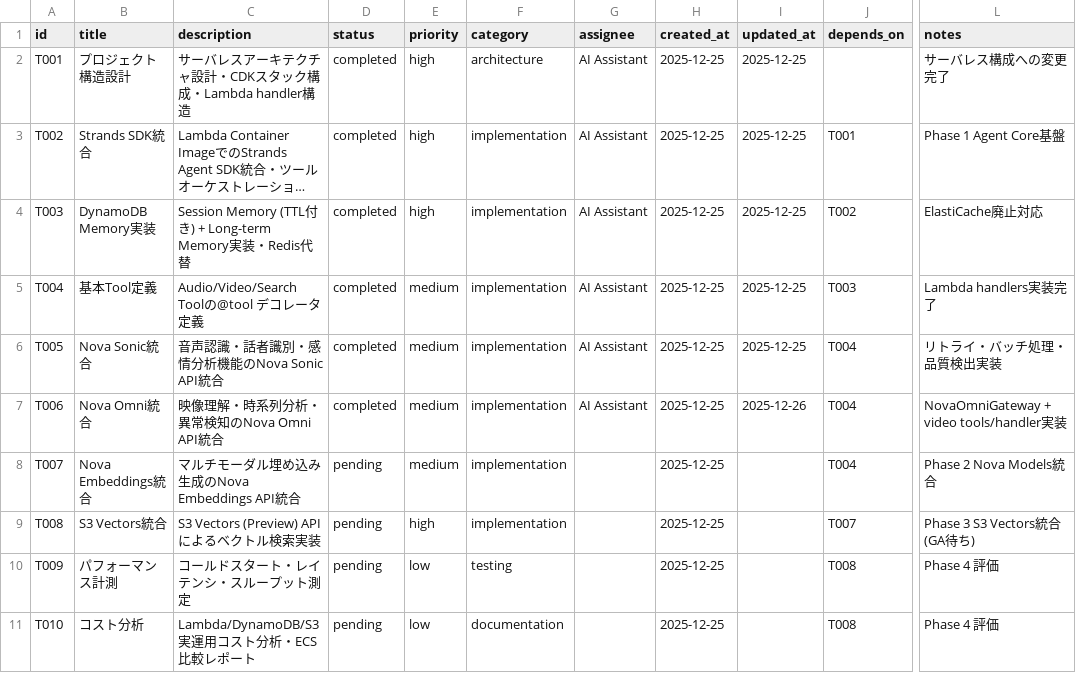
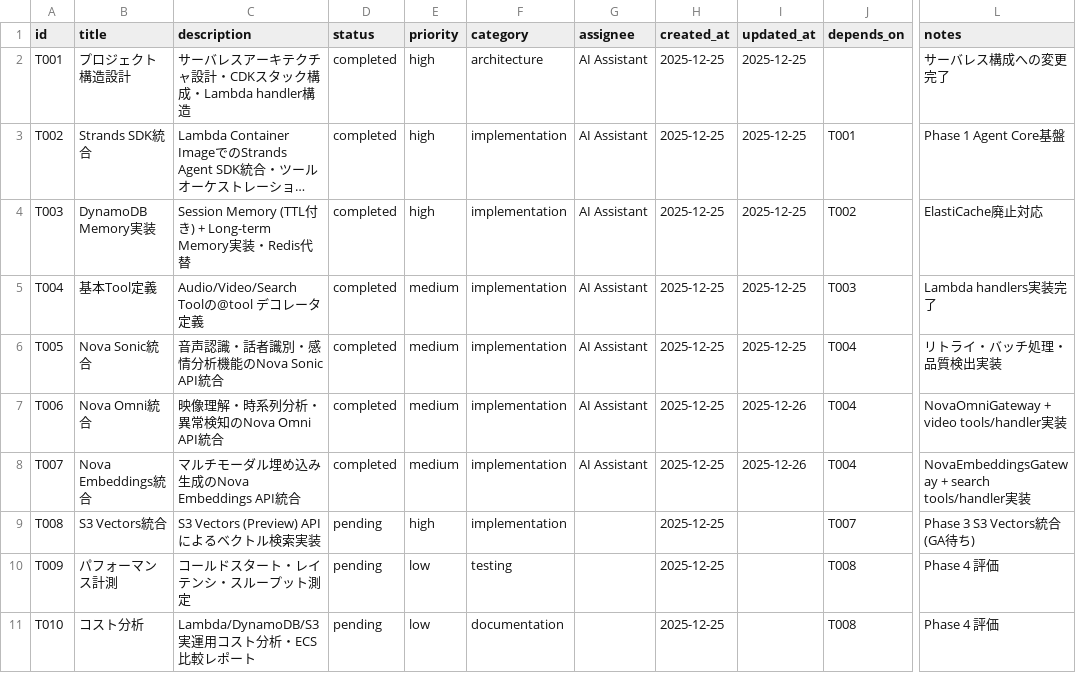
Before and after one commit to aezisai-inc/rd-bedrock-nova, a CSV file: docs/TASKS.csv, drawn as a sheet; only a part is shown, gaps mark what is left out; long unchanged cells end in …; the diff names each change by its address in the sheet, - before the commit and + after, or states it on an @@ line.

Commit message:
feat(T007): Nova Embeddings マルチモーダル埋め込みAPI統合
## 新規追加
- src/infrastructure/gateways/bedrock/nova_embeddings_gateway.py
  - NovaEmbeddingsGateway: 埋め込み生成Gateway
  - generate_text_embedding: テキスト埋め込み
  - generate_image_embedding: 画像埋め込み
  - generate_multimodal_embedding: マルチモーダル埋め込み
  - generate_batch_embeddings: バッチ処理（最大32件）
  - compute_similarity: コサイン類似度計算

## 更新
- src/agent/tools/search.py
  - NovaEmbeddingsGateway統合
  - 新規ツール: generate_batch_embeddings, compute_similarity
  - 次元数選択: 256, 384, 1024

- src/handlers/search/handler.py
  - /search/embeddings/batch エンドポイント追加
  - /search/similarity エンドポイント追加
  - asyncio対応改善

## API
POST /search - ベクトル検索
POST /search/embeddings - 埋め込み生成
POST /search/embeddings/batch - バッチ埋め込み
POST /search/similarity - 類似度計算
POST /search/index - ドキュメントインデックス

```diff
--- a/docs/TASKS.csv
+++ b/docs/TASKS.csv
-D8 (status): pending
+D8 (status): completed
-G8 (assignee): (empty)
+G8 (assignee): AI Assistant
-I8 (updated_at): (empty)
+I8 (updated_at): 2025-12-26
-L8 (notes): Phase 2 Nova Models統合
+L8 (notes): NovaEmbeddingsGateway + search tools/handler実装
```
Also changed, not shown: 4 other files.
